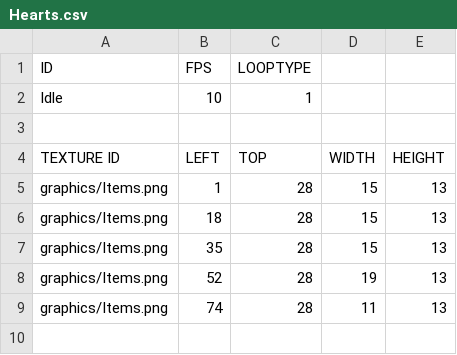
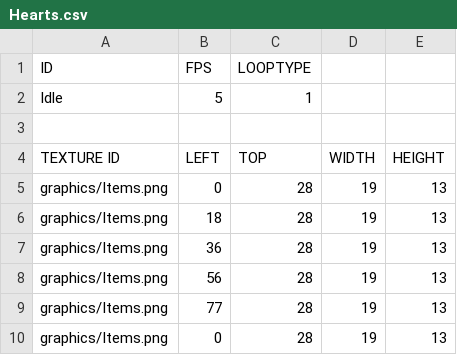
Before and after one commit to chrisLeeSW/EnterTheGungeon-SFML, a CSV file: Enter the Gungeon-bin/Animations/Objects/Hearts.csv, drawn as a sheet.

```diff
--- a/Enter the Gungeon-bin/Animations/Objects/Hearts.csv
+++ b/Enter the Gungeon-bin/Animations/Objects/Hearts.csv
@@ -1,9 +1,10 @@
 ID,FPS,LOOPTYPE,,
-Idle,10,1,,
+Idle,5,1,,
 ,,,,
 TEXTURE ID,LEFT,TOP,WIDTH,HEIGHT
-graphics/Items.png,1,28,15,13
-graphics/Items.png,18,28,15,13
-graphics/Items.png,35,28,15,13
-graphics/Items.png,52,28,19,13
-graphics/Items.png,74,28,11,13
+graphics/Items.png,0,28,19,13
+graphics/Items.png,18,28,19,13
+graphics/Items.png,36,28,19,13
+graphics/Items.png,56,28,19,13
+graphics/Items.png,77,28,19,13
+graphics/Items.png,0,28,19,13
```
Also changed, not shown: Enter the Gungeon-bin/Animations/Objects/Heart.csv, Enter the Gungeon-bin/script/DefaultResourceList.csv, 12 other files.
